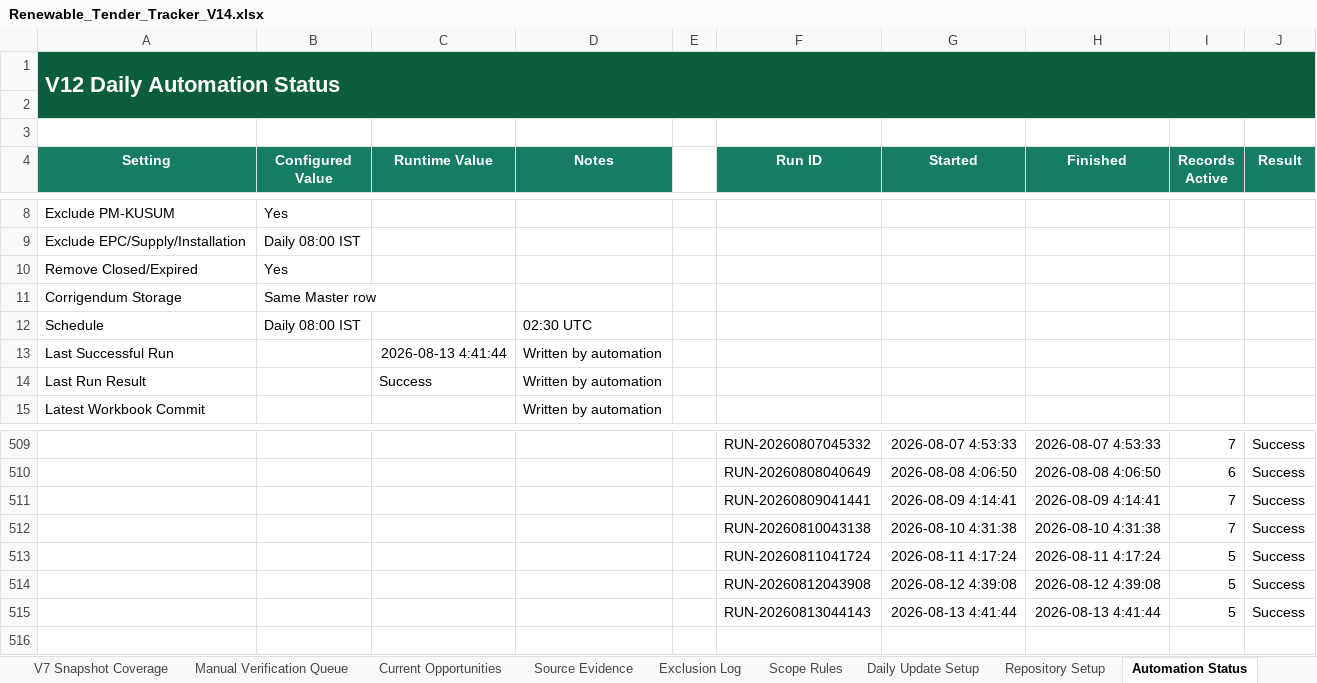
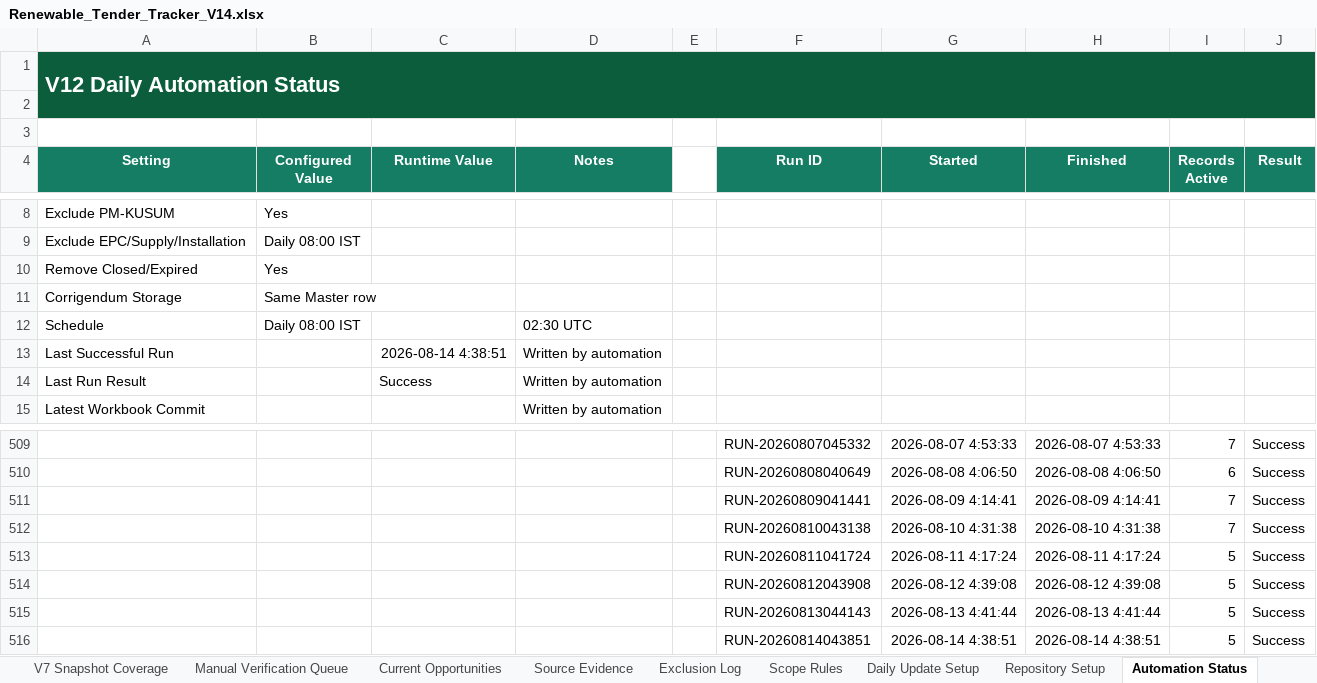
Before and after one commit to omi54321/Renewable-tender-tracker, an Excel workbook: Output/Renewable_Tender_Tracker_V14.xlsx, sheet Automation Status, drawn as a sheet; only a part is shown, gaps mark what is left out; values as stored, in another font and other column widths than the file's, no borders; table styles not drawn; the diff names each change by its address in the sheet, - before the commit and + after, or states it on an @@ line.

```diff
--- a/Output/Renewable_Tender_Tracker_V14.xlsx (sheet Automation Status)
+++ b/Output/Renewable_Tender_Tracker_V14.xlsx (sheet Automation Status)
-C13 (Runtime Value): 2026-08-13 4:41:44
+C13 (Runtime Value): 2026-08-14 4:38:51
+row 516:  |  |  |  |  | RUN-20260814043851 | 2026-08-14 4:38:51 | 2026-08-14 4:38:51 | 5 | Success
```
Also changed, not shown: sheet Exclusion Log, sheet Master Tenders, 4 other files.
